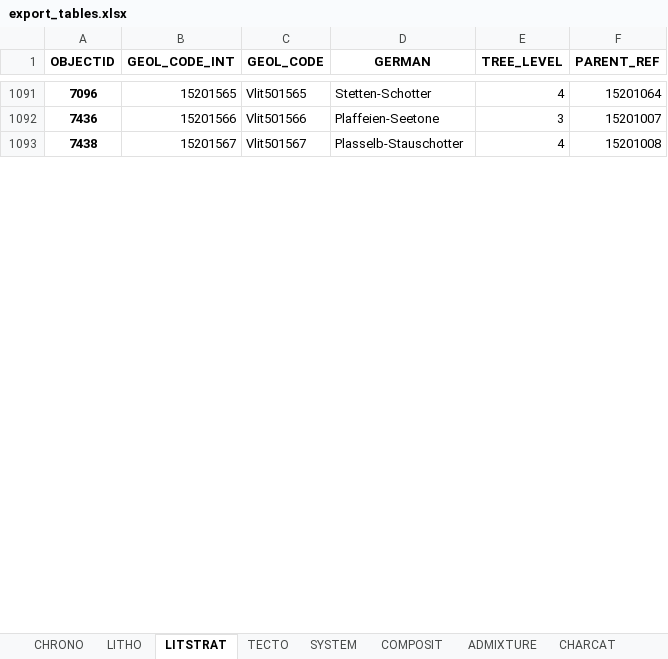
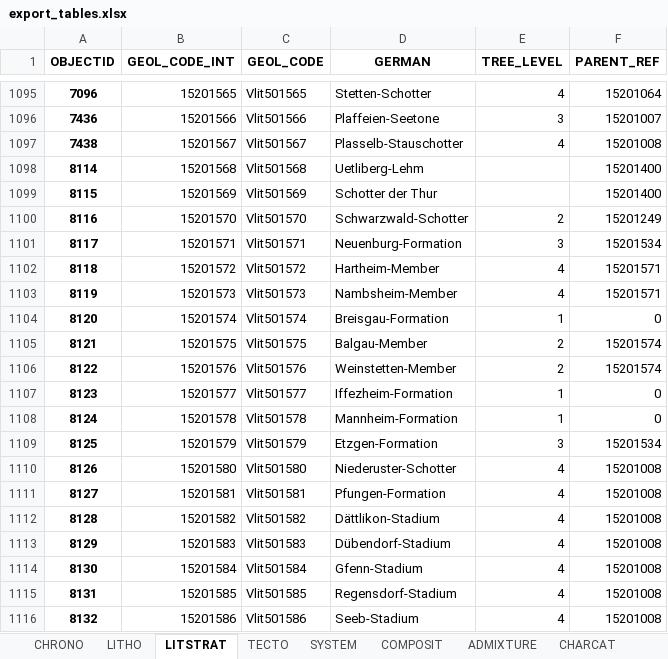
Before and after one commit to swisstopo/lg-geology-data-model, an Excel workbook: exports/export_tables.xlsx, sheet LITSTRAT, drawn as a sheet; only a part is shown, gaps mark what is left out; values as stored, in another font and other column widths than the file's, no borders; the diff covers the shown part only; the diff names each change by its address in the sheet, - before the commit and + after, or states it on an @@ line.

```diff
--- a/exports/export_tables.xlsx (sheet LITSTRAT)
+++ b/exports/export_tables.xlsx (sheet LITSTRAT)
+row 1098: 8114 | 15201568 | Vlit501568 | Uetliberg-Lehm |  | 15201400
+row 1099: 8115 | 15201569 | Vlit501569 | Schotter der Thur |  | 15201400
+row 1100: 8116 | 15201570 | Vlit501570 | Schwarzwald-Schotter | 2 | 15201249
+row 1101: 8117 | 15201571 | Vlit501571 | Neuenburg-Formation | 3 | 15201534
+row 1102: 8118 | 15201572 | Vlit501572 | Hartheim-Member | 4 | 15201571
+row 1103: 8119 | 15201573 | Vlit501573 | Nambsheim-Member | 4 | 15201571
+row 1104: 8120 | 15201574 | Vlit501574 | Breisgau-Formation | 1 | 0
+row 1105: 8121 | 15201575 | Vlit501575 | Balgau-Member | 2 | 15201574
+row 1106: 8122 | 15201576 | Vlit501576 | Weinstetten-Member | 2 | 15201574
+row 1107: 8123 | 15201577 | Vlit501577 | Iffezheim-Formation | 1 | 0
+row 1108: 8124 | 15201578 | Vlit501578 | Mannheim-Formation | 1 | 0
+row 1109: 8125 | 15201579 | Vlit501579 | Etzgen-Formation | 3 | 15201534
+row 1110: 8126 | 15201580 | Vlit501580 | Niederuster-Schotter | 4 | 15201008
+row 1111: 8127 | 15201581 | Vlit501581 | Pfungen-Formation | 4 | 15201008
+row 1112: 8128 | 15201582 | Vlit501582 | Dättlikon-Stadium | 4 | 15201008
+row 1113: 8129 | 15201583 | Vlit501583 | Dübendorf-Stadium | 4 | 15201008
+row 1114: 8130 | 15201584 | Vlit501584 | Gfenn-Stadium | 4 | 15201008
+row 1115: 8131 | 15201585 | Vlit501585 | Regensdorf-Stadium | 4 | 15201008
+row 1116: 8132 | 15201586 | Vlit501586 | Seeb-Stadium | 4 | 15201008
```
Also changed, not shown: 232 added rows and 1 edited cell elsewhere in this sheet, sheet TECTO, 7 other files.
